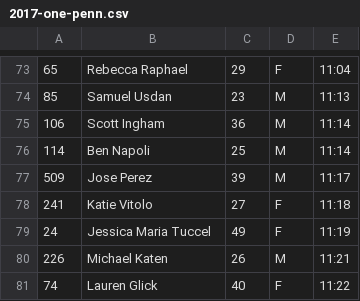
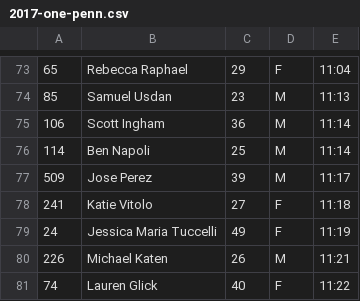
Before and after one commit to davidhanley/RaceScoring, a CSV file: data/2017-one-penn.csv, drawn as a sheet; only a part is shown, gaps mark what is left out.

Commit message:
fixed JMT name typo

```diff
--- a/data/2017-one-penn.csv
+++ b/data/2017-one-penn.csv
@@ -78,3 +78,3 @@
  241,Katie Vitolo, 27,F,11:18
-  24,Jessica Maria Tuccel, 49,F,11:19
+  24,Jessica Maria Tuccelli, 49,F,11:19
  226,Michael Katen, 26,M,11:21
```
